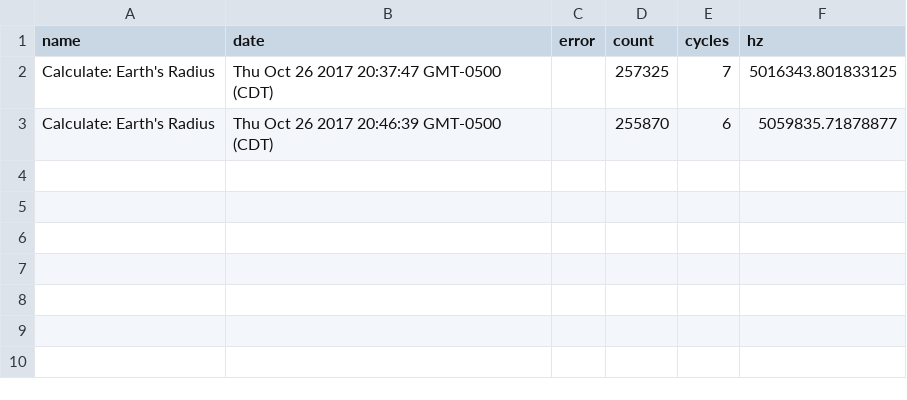
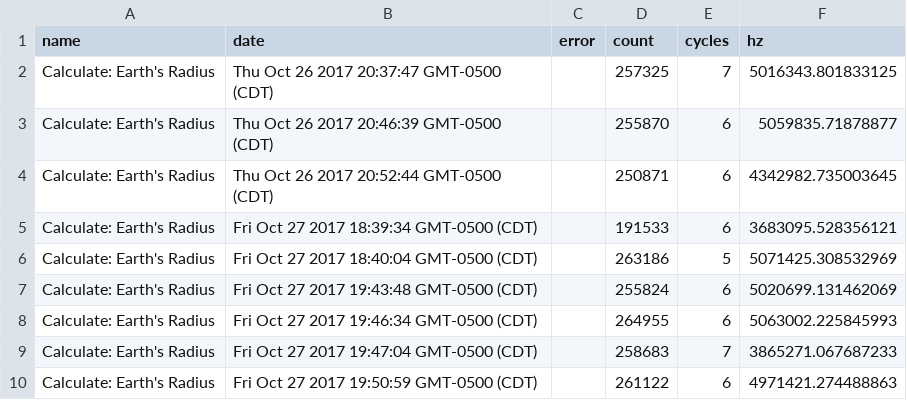
Before and after one commit to omahajs/applied, a CSV file: reports/benchmarks/results.csv, drawn as a sheet.

```diff
--- a/reports/benchmarks/results.csv
+++ b/reports/benchmarks/results.csv
@@ -3 +3,8 @@ name,date,error,count,cycles,hz
 "Calculate: Earth's Radius","Thu Oct 26 2017 20:46:39 GMT-0500 (CDT)",,255870,6,5059835.71878877
+"Calculate: Earth's Radius","Thu Oct 26 2017 20:52:44 GMT-0500 (CDT)",,250871,6,4342982.735003645
+"Calculate: Earth's Radius","Fri Oct 27 2017 18:39:34 GMT-0500 (CDT)",,191533,6,3683095.528356121
+"Calculate: Earth's Radius","Fri Oct 27 2017 18:40:04 GMT-0500 (CDT)",,263186,5,5071425.308532969
+"Calculate: Earth's Radius","Fri Oct 27 2017 19:43:48 GMT-0500 (CDT)",,255824,6,5020699.131462069
+"Calculate: Earth's Radius","Fri Oct 27 2017 19:46:34 GMT-0500 (CDT)",,264955,6,5063002.225845993
+"Calculate: Earth's Radius","Fri Oct 27 2017 19:47:04 GMT-0500 (CDT)",,258683,7,3865271.067687233
+"Calculate: Earth's Radius","Fri Oct 27 2017 19:50:59 GMT-0500 (CDT)",,261122,6,4971421.274488863
```
Also changed, not shown: 10 other files.
